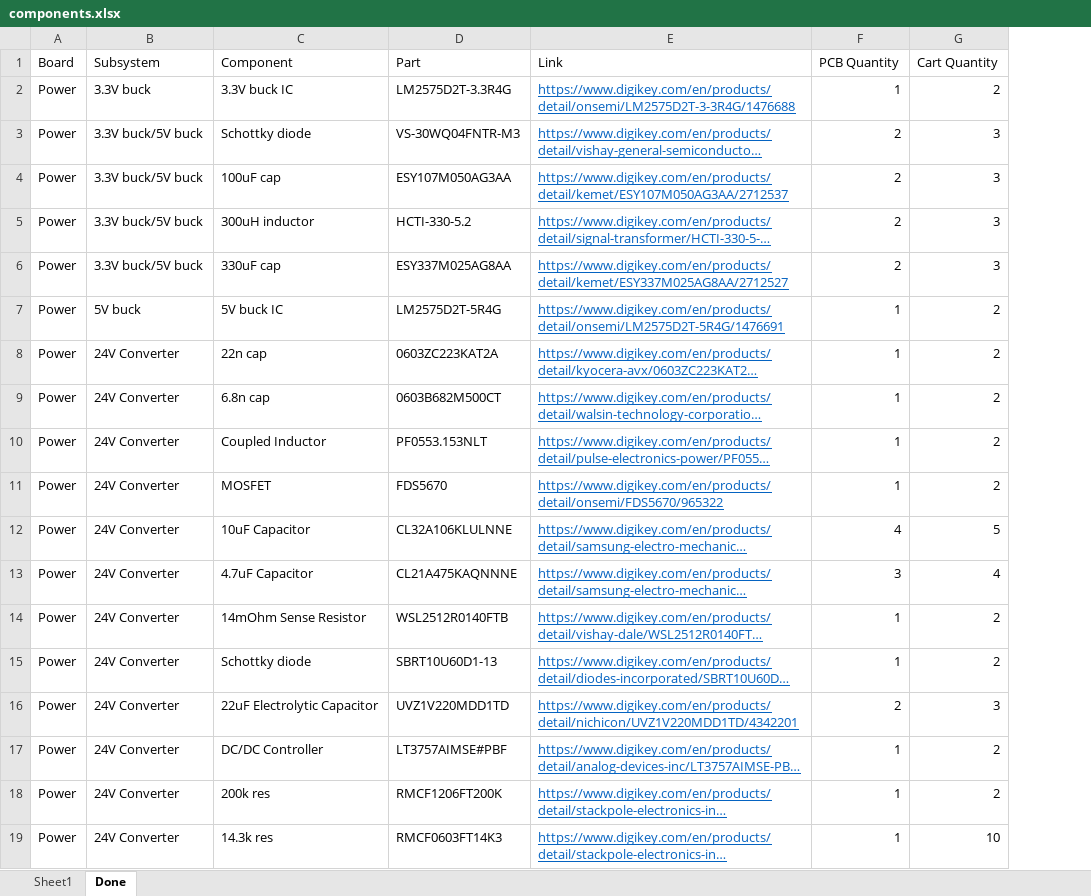
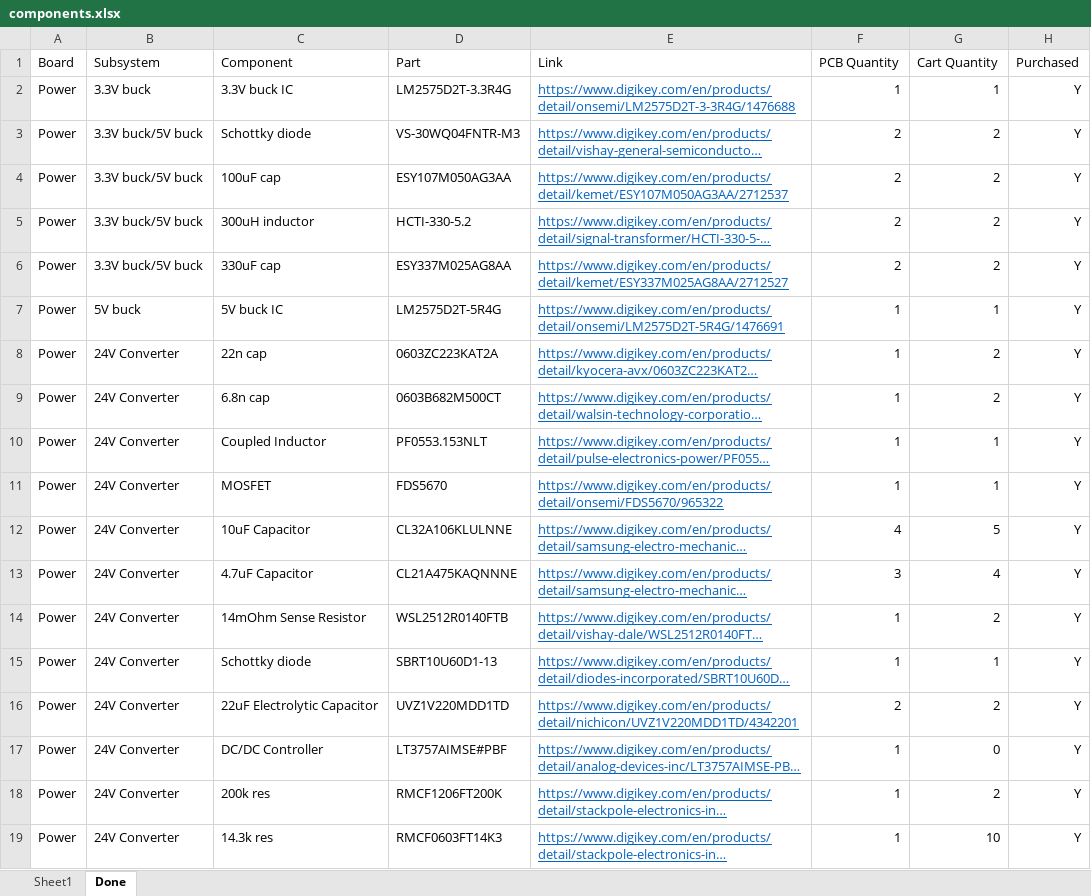
Before and after one commit to bobo-nums/ece445, an Excel workbook: datasheets/components.xlsx, sheet Done, drawn as a sheet; only a part is shown; long unchanged cells end in …; values as stored, in another font and other column widths than the file's, no borders; conditional formats and table styles not drawn; the diff covers the shown part only; the diff names each change by its address in the sheet, - before the commit and + after, or states it on an @@ line.

```diff
--- a/datasheets/components.xlsx (sheet Done)
+++ b/datasheets/components.xlsx (sheet Done)
+column H (Purchased), rows 2-19: all Y
-G2 (Cart Quantity): 2
+G2 (Cart Quantity): 1
-G3:G6 (Cart Quantity): 3
+G3:G6 (Cart Quantity): 2
-G7 (Cart Quantity): 2
+G7 (Cart Quantity): 1
-G10:G11 (Cart Quantity): 2
+G10:G11 (Cart Quantity): 1
-G15 (Cart Quantity): 2
+G15 (Cart Quantity): 1
-G16 (Cart Quantity): 3
+G16 (Cart Quantity): 2
-G17 (Cart Quantity): 2
+G17 (Cart Quantity): 0
```
Also changed, not shown: 7 added rows and 4 edited cells elsewhere in this sheet, sheet Sheet1, 17 other files.
